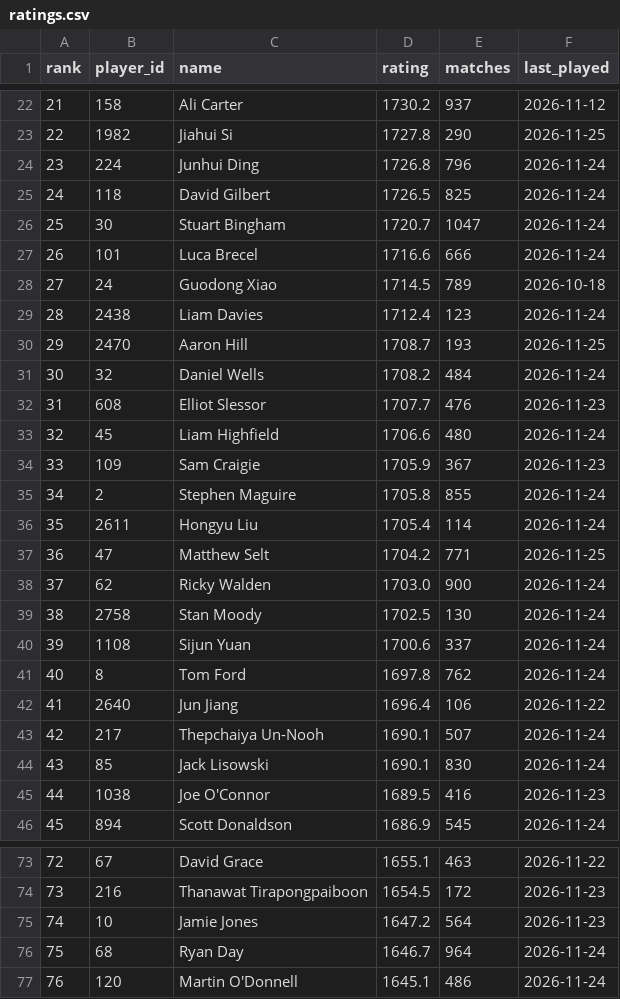
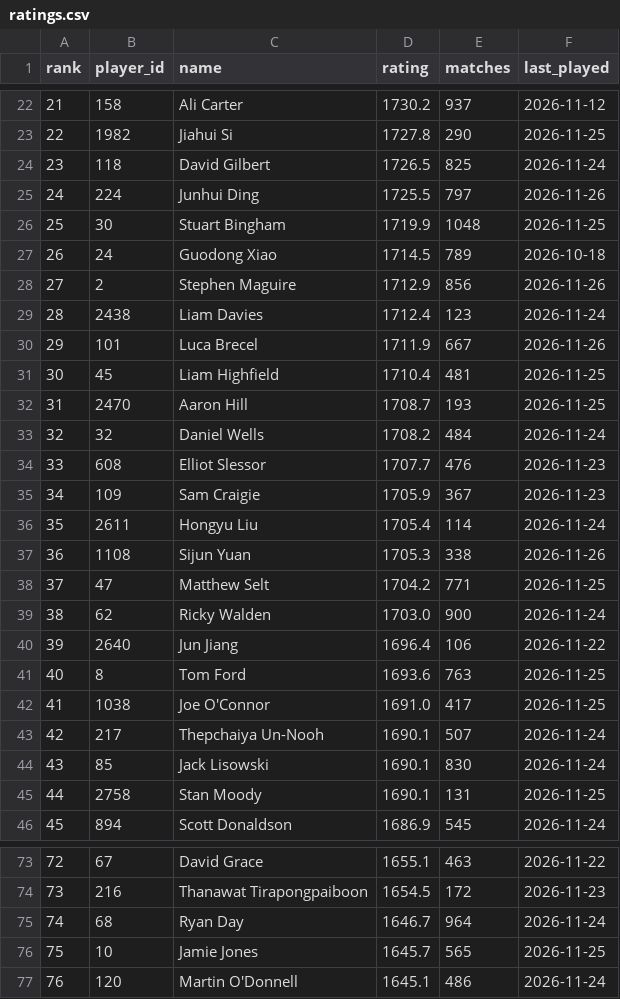
Before and after one commit to Nathan-S2306/snooker-elo, a CSV file: data/ratings.csv, drawn as a sheet; only a part is shown, gaps mark what is left out; removed rows and columns are numbered as before the commit, all else as after; the diff covers the shown part only; the diff names each change by its address in the sheet, - before the commit and + after, or states it on an @@ line.

Commit message:
Update data and ratings

```diff
--- a/data/ratings.csv
+++ b/data/ratings.csv
@@ column A (rank) renumbered between rows 10 and 112 @@
-row 24: 23 | 224 | Junhui Ding | 1726.8 | 796 | 2026-11-24
+row 25: 24 | 224 | Junhui Ding | 1725.5 | 797 | 2026-11-26
-D26 (rating): 1720.7
+D26 (rating): 1719.9
-E26 (matches): 1047
+E26 (matches): 1048
-F26 (last_played): 2026-11-24
+F26 (last_played): 2026-11-25
-row 27: 26 | 101 | Luca Brecel | 1716.6 | 666 | 2026-11-24
+row 28: 27 | 2 | Stephen Maguire | 1712.9 | 856 | 2026-11-26
+row 30: 29 | 101 | Luca Brecel | 1711.9 | 667 | 2026-11-26
+row 31: 30 | 45 | Liam Highfield | 1710.4 | 481 | 2026-11-25
-row 33: 32 | 45 | Liam Highfield | 1706.6 | 480 | 2026-11-24
-row 35: 34 | 2 | Stephen Maguire | 1705.8 | 855 | 2026-11-24
+row 37: 36 | 1108 | Sijun Yuan | 1705.3 | 338 | 2026-11-26
-row 39: 38 | 2758 | Stan Moody | 1702.5 | 130 | 2026-11-24
-row 40: 39 | 1108 | Sijun Yuan | 1700.6 | 337 | 2026-11-24
-row 41: 40 | 8 | Tom Ford | 1697.8 | 762 | 2026-11-24
+row 41: 40 | 8 | Tom Ford | 1693.6 | 763 | 2026-11-25
+row 42: 41 | 1038 | Joe O'Connor | 1691.0 | 417 | 2026-11-25
-row 45: 44 | 1038 | Joe O'Connor | 1689.5 | 416 | 2026-11-23
+row 45: 44 | 2758 | Stan Moody | 1690.1 | 131 | 2026-11-25
-row 75: 74 | 10 | Jamie Jones | 1647.2 | 564 | 2026-11-23
+row 76: 75 | 10 | Jamie Jones | 1645.7 | 565 | 2026-11-25
```
Also changed, not shown: 5 added rows, 5 removed rows and 3 edited cells elsewhere in this file, 7 other files.
